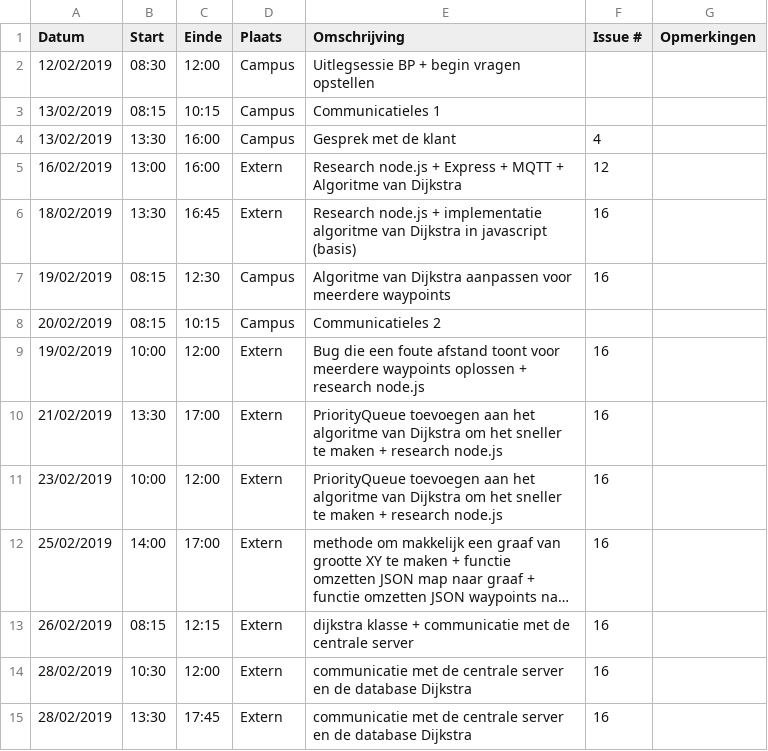
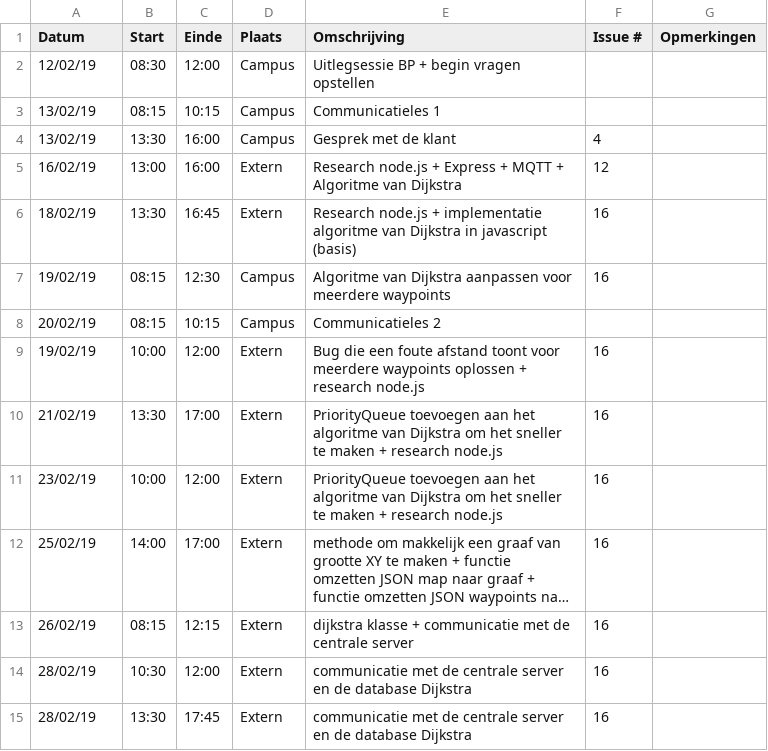
Before and after one commit to WouterStemgee/inventory-management-system-autonomous-drones, a CSV file: logboeken/DeSutterRobbe.csv, drawn as a sheet; long unchanged cells end in …; the diff names each change by its address in the sheet, - before the commit and + after, or states it on an @@ line.

Commit message:
Update DeSutterRobbe.csv

```diff
--- a/logboeken/DeSutterRobbe.csv
+++ b/logboeken/DeSutterRobbe.csv
-A2 (Datum): 12/02/2019
+A2 (Datum): 12/02/19
-A3:A4 (Datum): 13/02/2019
+A3:A4 (Datum): 13/02/19
-A5 (Datum): 16/02/2019
+A5 (Datum): 16/02/19
-A6 (Datum): 18/02/2019
+A6 (Datum): 18/02/19
-A7 (Datum): 19/02/2019
+A7 (Datum): 19/02/19
-A8 (Datum): 20/02/2019
+A8 (Datum): 20/02/19
-A9 (Datum): 19/02/2019
+A9 (Datum): 19/02/19
-A10 (Datum): 21/02/2019
+A10 (Datum): 21/02/19
-A11 (Datum): 23/02/2019
+A11 (Datum): 23/02/19
-A12 (Datum): 25/02/2019
+A12 (Datum): 25/02/19
-A13 (Datum): 26/02/2019
+A13 (Datum): 26/02/19
-A14:A15 (Datum): 28/02/2019
+A14:A15 (Datum): 28/02/19
```
